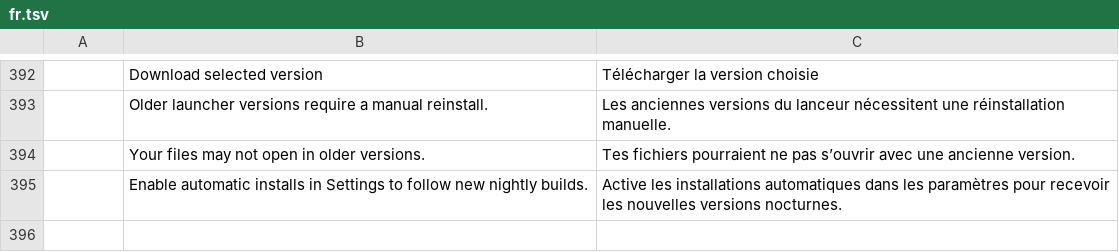
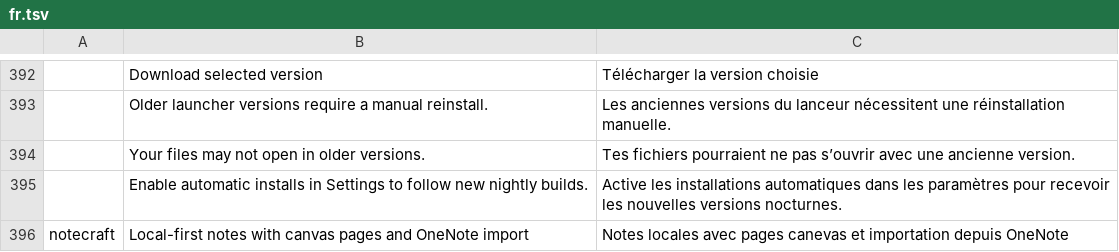
Before and after one commit to mameen/craft-launcher, a TSV file: crates/ui-egui/src/i18n/fr.tsv, drawn as a sheet; only a part is shown, gaps mark what is left out; the diff names each change by its address in the sheet, - before the commit and + after, or states it on an @@ line.

```diff
--- a/crates/ui-egui/src/i18n/fr.tsv
+++ b/crates/ui-egui/src/i18n/fr.tsv
+row 396: notecraft | Local-first notes with canvas pages and OneNote import | Notes locales avec pages canevas et importation depuis OneNote
```
Also changed, not shown: crates/ui-egui/src/i18n/de.tsv, crates/ui-egui/src/i18n/es.tsv, 7 other files.
